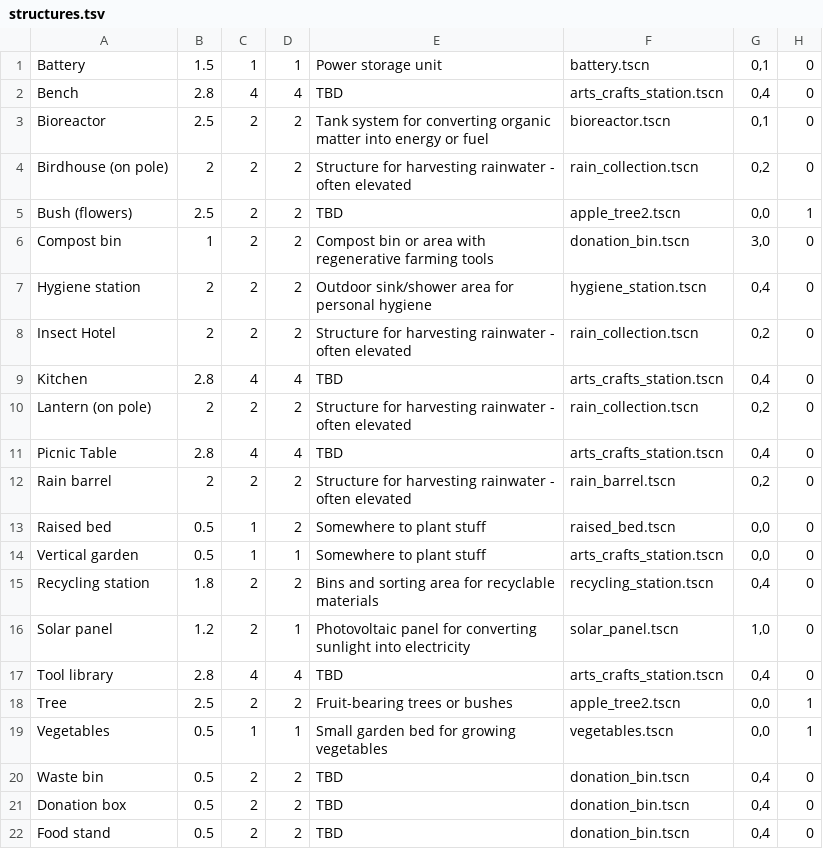
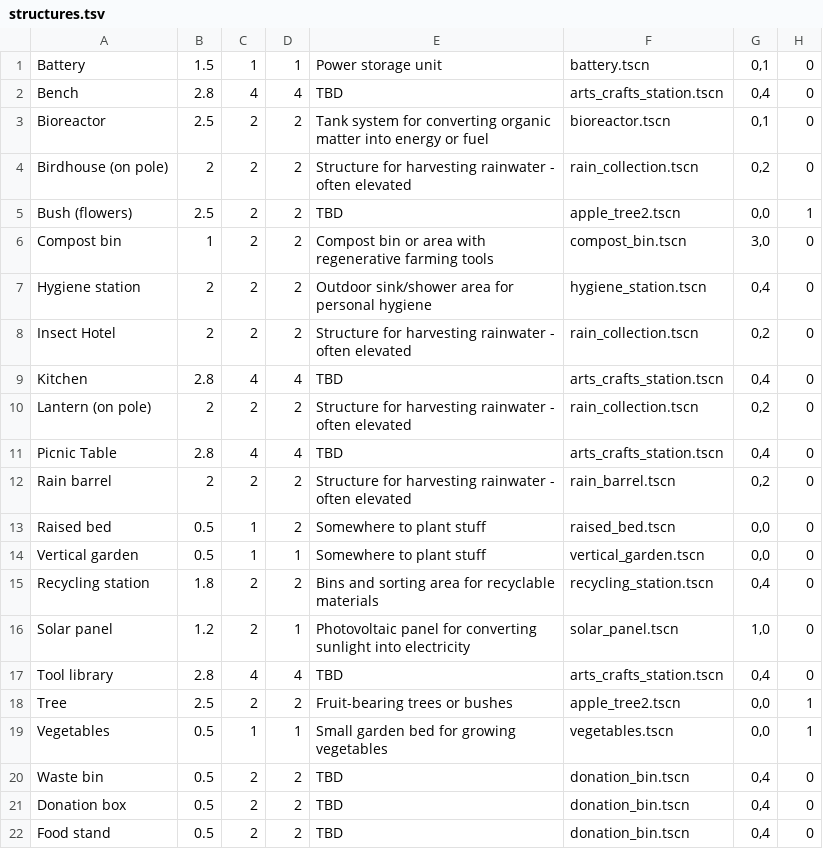
Before and after one commit to Screwloose-Games/solar-punk-jam, a TSV file: design/data/structures.tsv, drawn as a sheet; only a part is shown; the diff names each change by its address in the sheet, - before the commit and + after, or states it on an @@ line.

Commit message:
Add vertical gerden and compost bin

```diff
--- a/design/data/structures.tsv
+++ b/design/data/structures.tsv
-F6: donation_bin.tscn
+F6: compost_bin.tscn
-F14: arts_crafts_station.tscn
+F14: vertical_garden.tscn
```
Also changed, not shown: 10 other files.
